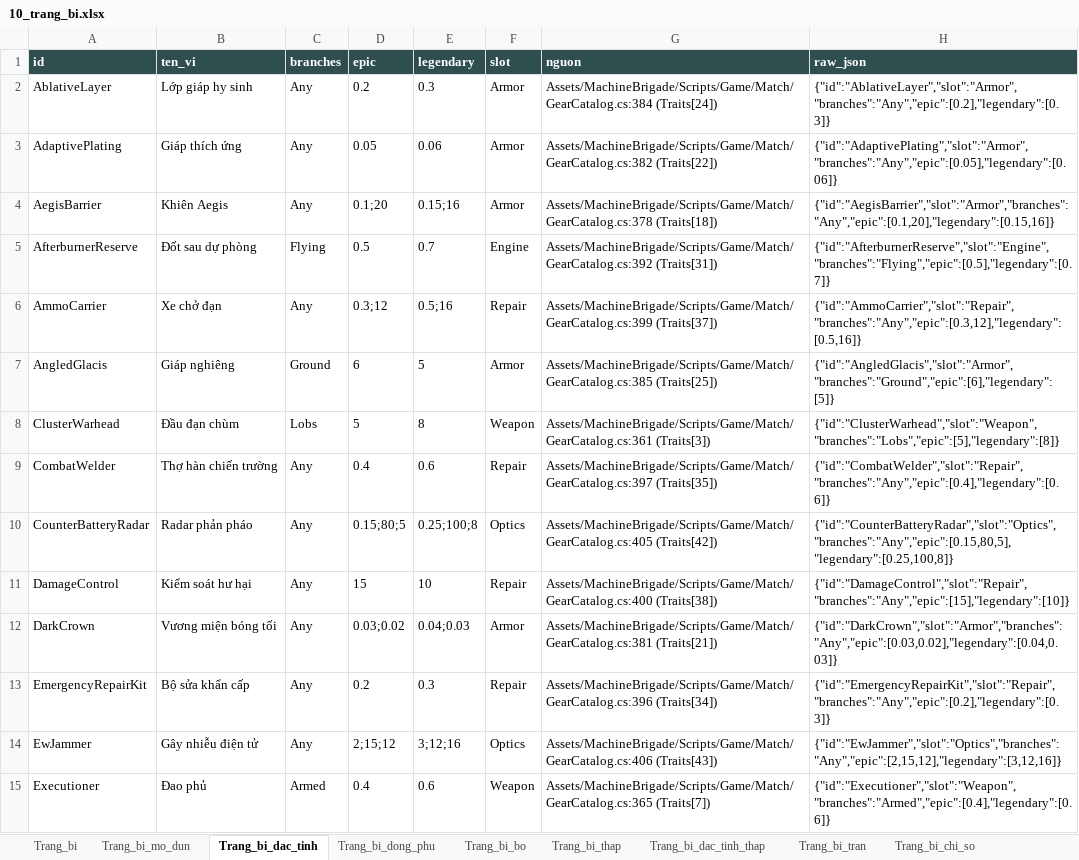
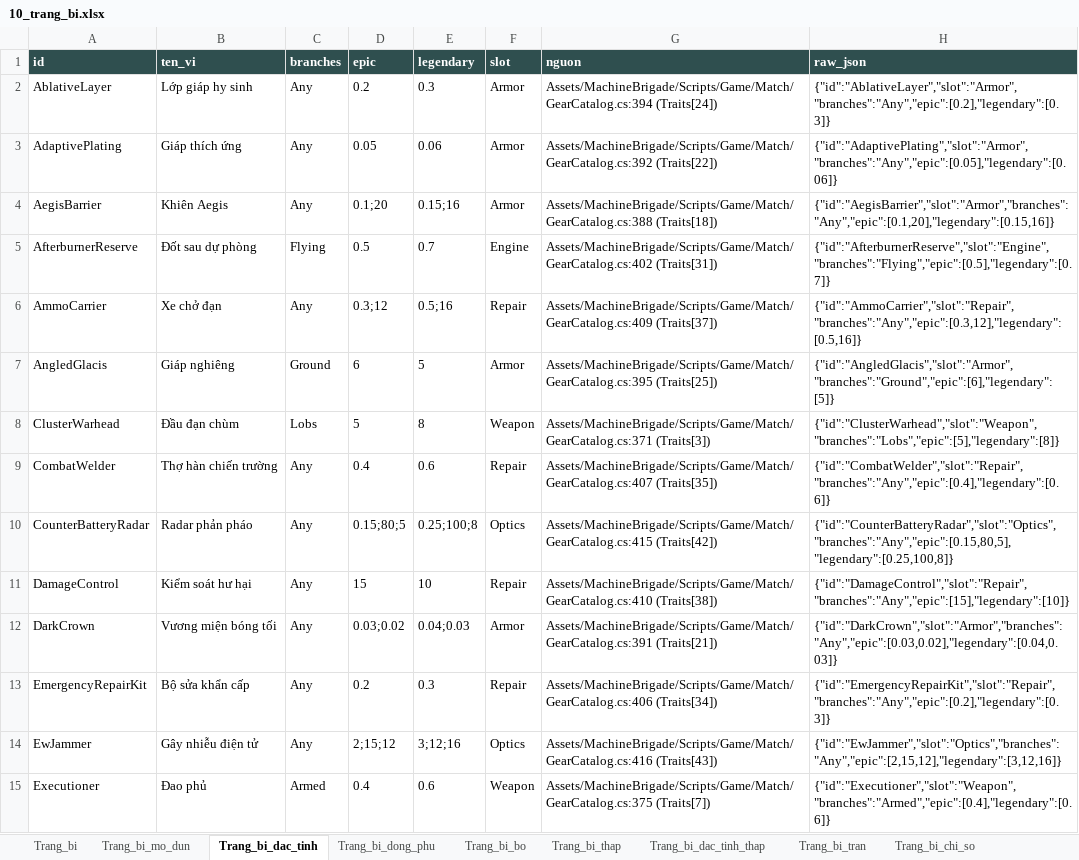
Before and after one commit to Winka173/machine-bridage, an Excel workbook: Docs/export/current/10_trang_bi.xlsx, sheet Trang_bi_dac_tinh, drawn as a sheet; only a part is shown; values as stored, in another font and other column widths than the file's, no borders; the diff covers the shown part only; the diff names each change by its address in the sheet, - before the commit and + after, or states it on an @@ line.

```diff
--- a/Docs/export/current/10_trang_bi.xlsx (sheet Trang_bi_dac_tinh)
+++ b/Docs/export/current/10_trang_bi.xlsx (sheet Trang_bi_dac_tinh)
-G2 (nguon): Assets/MachineBrigade/Scripts/Game/Match/GearCatalog.cs:384 (Traits[24])
+G2 (nguon): Assets/MachineBrigade/Scripts/Game/Match/GearCatalog.cs:394 (Traits[24])
-G3 (nguon): Assets/MachineBrigade/Scripts/Game/Match/GearCatalog.cs:382 (Traits[22])
+G3 (nguon): Assets/MachineBrigade/Scripts/Game/Match/GearCatalog.cs:392 (Traits[22])
-G4 (nguon): Assets/MachineBrigade/Scripts/Game/Match/GearCatalog.cs:378 (Traits[18])
+G4 (nguon): Assets/MachineBrigade/Scripts/Game/Match/GearCatalog.cs:388 (Traits[18])
-G5 (nguon): Assets/MachineBrigade/Scripts/Game/Match/GearCatalog.cs:392 (Traits[31])
+G5 (nguon): Assets/MachineBrigade/Scripts/Game/Match/GearCatalog.cs:402 (Traits[31])
-G6 (nguon): Assets/MachineBrigade/Scripts/Game/Match/GearCatalog.cs:399 (Traits[37])
+G6 (nguon): Assets/MachineBrigade/Scripts/Game/Match/GearCatalog.cs:409 (Traits[37])
-G7 (nguon): Assets/MachineBrigade/Scripts/Game/Match/GearCatalog.cs:385 (Traits[25])
+G7 (nguon): Assets/MachineBrigade/Scripts/Game/Match/GearCatalog.cs:395 (Traits[25])
-G8 (nguon): Assets/MachineBrigade/Scripts/Game/Match/GearCatalog.cs:361 (Traits[3])
+G8 (nguon): Assets/MachineBrigade/Scripts/Game/Match/GearCatalog.cs:371 (Traits[3])
-G9 (nguon): Assets/MachineBrigade/Scripts/Game/Match/GearCatalog.cs:397 (Traits[35])
+G9 (nguon): Assets/MachineBrigade/Scripts/Game/Match/GearCatalog.cs:407 (Traits[35])
-G10 (nguon): Assets/MachineBrigade/Scripts/Game/Match/GearCatalog.cs:405 (Traits[42])
+G10 (nguon): Assets/MachineBrigade/Scripts/Game/Match/GearCatalog.cs:415 (Traits[42])
-G11 (nguon): Assets/MachineBrigade/Scripts/Game/Match/GearCatalog.cs:400 (Traits[38])
+G11 (nguon): Assets/MachineBrigade/Scripts/Game/Match/GearCatalog.cs:410 (Traits[38])
-G12 (nguon): Assets/MachineBrigade/Scripts/Game/Match/GearCatalog.cs:381 (Traits[21])
+G12 (nguon): Assets/MachineBrigade/Scripts/Game/Match/GearCatalog.cs:391 (Traits[21])
-G13 (nguon): Assets/MachineBrigade/Scripts/Game/Match/GearCatalog.cs:396 (Traits[34])
+G13 (nguon): Assets/MachineBrigade/Scripts/Game/Match/GearCatalog.cs:406 (Traits[34])
-G14 (nguon): Assets/MachineBrigade/Scripts/Game/Match/GearCatalog.cs:406 (Traits[43])
+G14 (nguon): Assets/MachineBrigade/Scripts/Game/Match/GearCatalog.cs:416 (Traits[43])
-G15 (nguon): Assets/MachineBrigade/Scripts/Game/Match/GearCatalog.cs:365 (Traits[7])
+G15 (nguon): Assets/MachineBrigade/Scripts/Game/Match/GearCatalog.cs:375 (Traits[7])
```
Also changed, not shown: 31 edited cells elsewhere in this sheet, sheet Trang_bi_ten, sheet Trang_bi, sheet Trang_bi_tran, sheet Trang_bi_dong_phu, sheet Trang_bi_thap, sheet Trang_bi_bo, 2 more sheets, Docs/export/current/00_index.xlsx, 17 other files.
